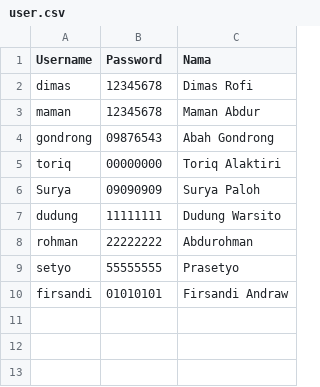
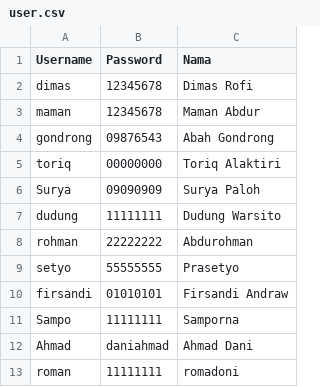
Before and after one commit to dimasrofipurnomo/He-Tech, a CSV file: user.csv, drawn as a sheet.

Commit message:
Update user.csv

```diff
--- a/user.csv
+++ b/user.csv
@@ -10 +10,4 @@ setyo,55555555,Prasetyo
 firsandi,01010101,Firsandi Andraw
+Sampo,11111111,Samporna
+Ahmad,daniahmad,Ahmad Dani
+roman,11111111,romadoni
```
